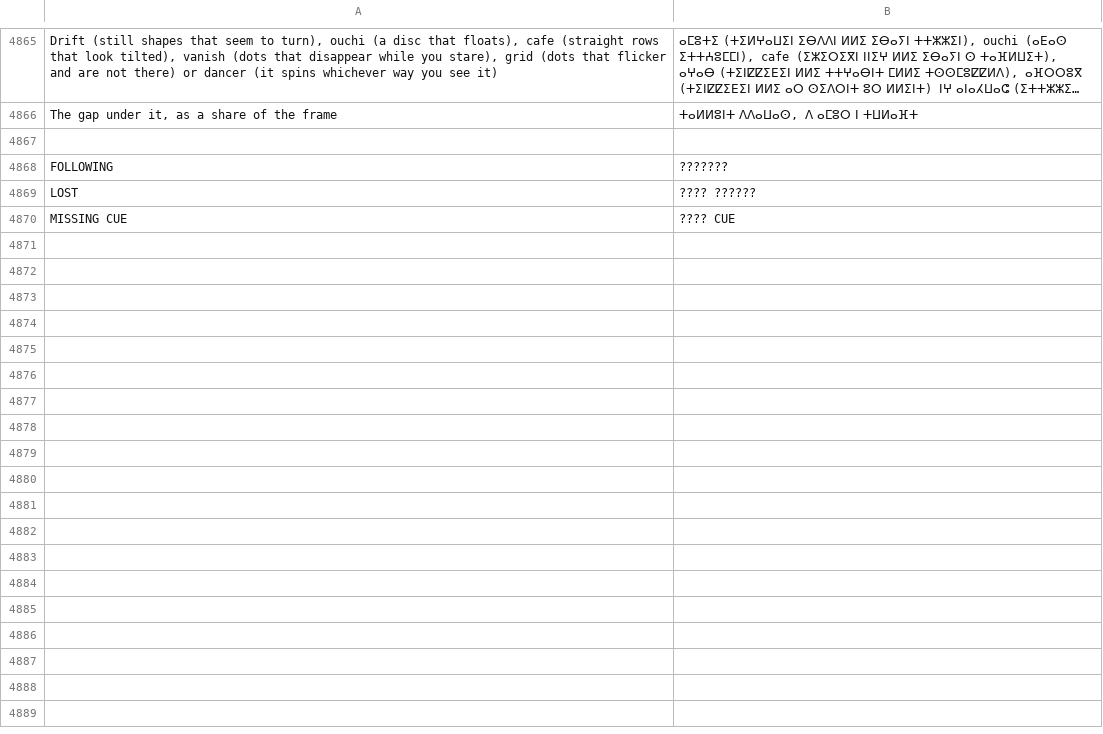
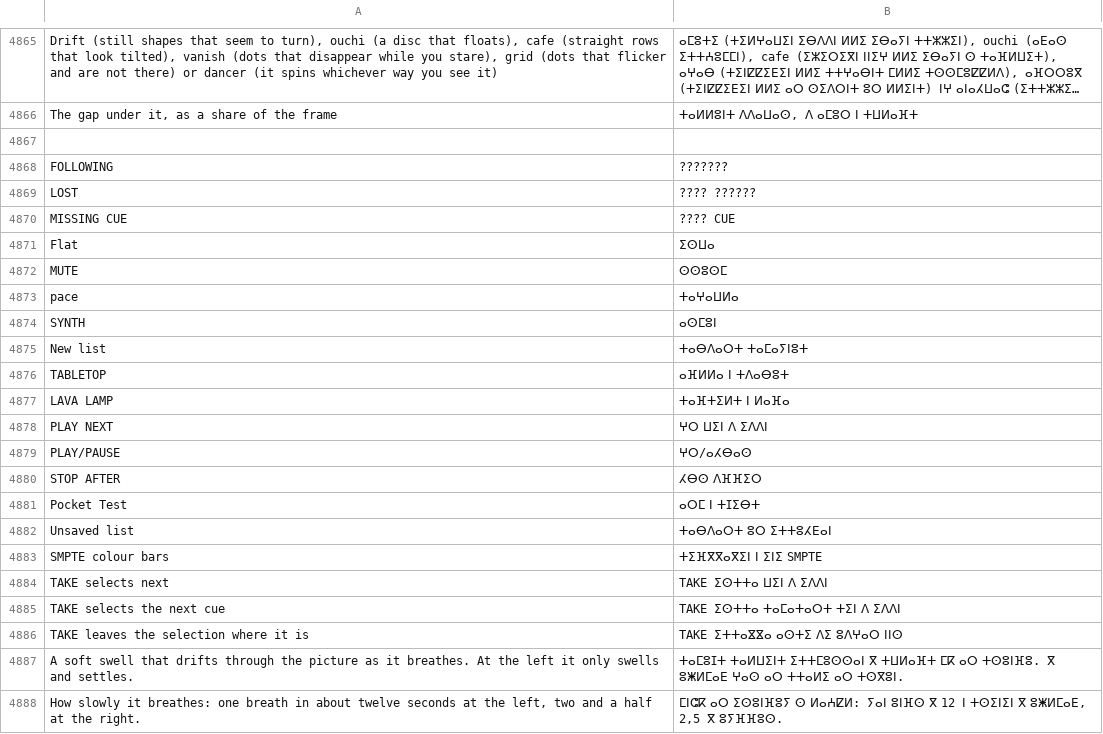
Before and after one commit to Utopian-Academy/Deckboy, a TSV file: data/lang/zgh.tsv, drawn as a sheet; only a part is shown, gaps mark what is left out; long unchanged cells end in …; the diff names each change by its address in the sheet, - before the commit and + after, or states it on an @@ line.

```diff
--- a/data/lang/zgh.tsv
+++ b/data/lang/zgh.tsv
+row 4871: Flat | ⵉⵙⵡⴰ
+row 4872: MUTE | ⵙⵙⵓⵙⵎ
+row 4873: pace | ⵜⴰⵖⴰⵡⵍⴰ
+row 4874: SYNTH | ⴰⵙⵎⵓⵏ
+row 4875: New list | ⵜⴰⴱⴷⴰⵔⵜ ⵜⴰⵎⴰⵢⵏⵓⵜ
+row 4876: TABLETOP | ⴰⴼⵍⵍⴰ ⵏ ⵜⴷⴰⴱⵓⵜ
+row 4877: LAVA LAMP | ⵜⴰⴼⵜⵉⵍⵜ ⵏ ⵍⴰⴼⴰ
+row 4878: PLAY NEXT | ⵖⵔ ⵡⵉⵏ ⴷ ⵉⴷⴷⵏ
+row 4879: PLAY/PAUSE | ⵖⵔ/ⴰⵃⴱⴰⵙ
+row 4880: STOP AFTER | ⵃⴱⵙ ⴷⴼⴼⵉⵔ
+row 4881: Pocket Test | ⴰⵔⵎ ⵏ ⵜⵊⵉⴱⵜ
+row 4882: Unsaved list | ⵜⴰⴱⴷⴰⵔⵜ ⵓⵔ ⵉⵜⵜⵓⵃⴹⴰⵏ
+row 4883: SMPTE colour bars | ⵜⵉⴼⴳⴳⴰⴳⵉⵏ ⵏ ⵉⵏⵉ SMPTE
+row 4884: TAKE selects next | TAKE ⵉⵙⵜⵜⴰ ⵡⵉⵏ ⴷ ⵉⴷⴷⵏ
+row 4885: TAKE selects the next cue | TAKE ⵉⵙⵜⵜⴰ ⵜⴰⵎⴰⵜⴰⵔⵜ ⵜⵉⵏ ⴷ ⵉⴷⴷⵏ
+row 4886: TAKE leaves the selection where it is | TAKE ⵉⵜⵜⴰⴵⴵⴰ ⴰⵙⵜⵉ ⴷⵉ ⵓⴷⵖⴰⵔ ⵏⵏⵙ
+row 4887: A soft swell that drifts through the picture as it breathes. At the left it only swells and settles. | ⵜⴰⵎⵓⵊⵜ ⵜⴰⵍⵡⵉⵏⵜ ⵉⵜⵜⵎⵓⵙⵙⴰⵏ ⴳ ⵜⵡⵍⴰⴼⵜ ⵎⴽ ⴰⵔ ⵜⵙⵓⵏⴼⵓ. ⴳ ⵓⵥⵍⵎⴰⴹ ⵖⴰⵙ ⴰⵔ ⵜⵜⴰⵍⵉ ⴰⵔ ⵜⵙⴳⵓⵏ.
+row 4888: How slowly it breathes: one breath in about twelve seconds at the left, two and a half at the right. | ⵎⵏⵛⴽ ⴰⵔ ⵉⵙⵓⵏⴼⵓⵢ ⵙ ⵍⴰⵄⵇⵍ: ⵢⴰⵏ ⵓⵏⴼⵙ ⴳ 12 ⵏ ⵜⵙⵉⵏⵉⵏ ⴳ ⵓⵥⵍⵎⴰⴹ, 2,5 ⴳ ⵓⵢⴼⴼⵓⵙ.
```
Also changed, not shown: data/lang/pt-BR.tsv, data/lang/ru.tsv, 34 other files.
